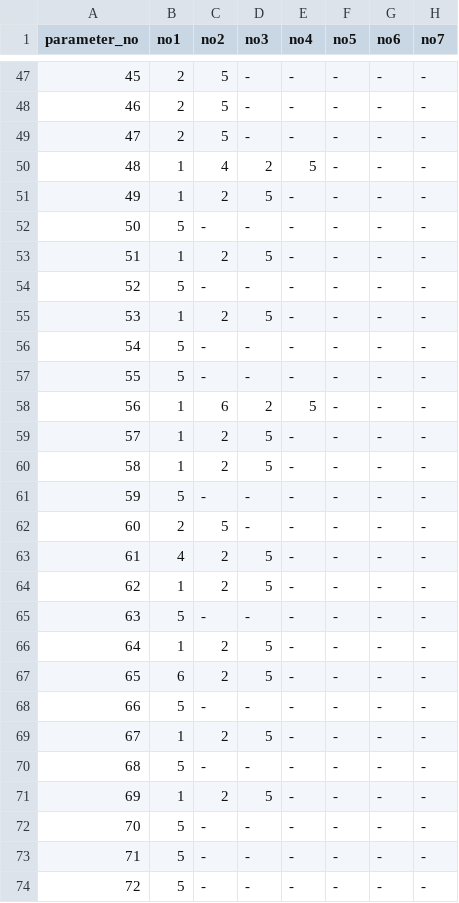
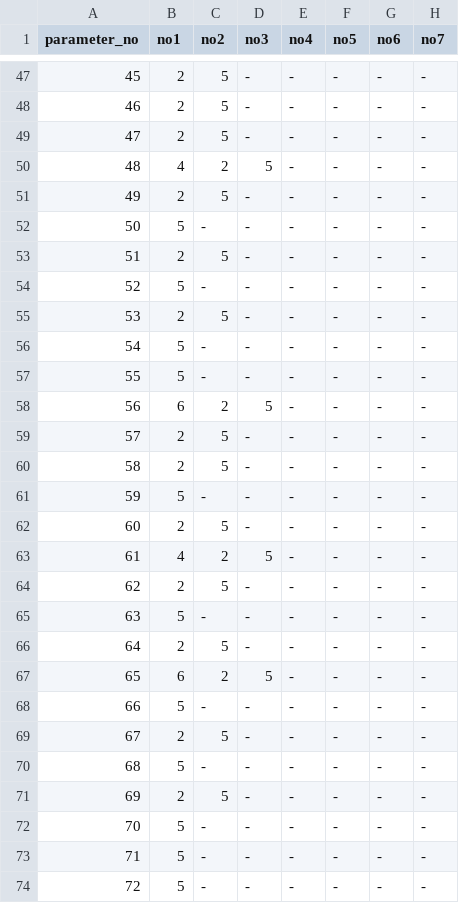
Before and after one commit to senjinholdings/GSA_Medical_Diet, a CSV file: cryolipolysis002/data/出しわけSS - ranking.csv, drawn as a sheet; only a part is shown, gaps mark what is left out; the diff covers the shown part only; the diff names each change by its address in the sheet, - before the commit and + after, or states it on an @@ line.

```diff
--- a/cryolipolysis002/data/出しわけSS - ranking.csv
+++ b/cryolipolysis002/data/出しわけSS - ranking.csv
-B50 (no1): 1
+B50 (no1): 4
-C50 (no2): 4
+C50 (no2): 2
-D50 (no3): 2
+D50 (no3): 5
-E50 (no4): 5
+E50 (no4): -
-B51 (no1): 1
+B51 (no1): 2
-C51 (no2): 2
+C51 (no2): 5
-D51 (no3): 5
+D51 (no3): -
-B53 (no1): 1
+B53 (no1): 2
-C53 (no2): 2
+C53 (no2): 5
-D53 (no3): 5
+D53 (no3): -
-B55 (no1): 1
+B55 (no1): 2
-C55 (no2): 2
+C55 (no2): 5
-D55 (no3): 5
+D55 (no3): -
-B58 (no1): 1
+B58 (no1): 6
-C58 (no2): 6
+C58 (no2): 2
-D58 (no3): 2
+D58 (no3): 5
-E58 (no4): 5
+E58 (no4): -
-B59:B60 (no1): 1
+B59:B60 (no1): 2
-C59:C60 (no2): 2
+C59:C60 (no2): 5
-D59:D60 (no3): 5
+D59:D60 (no3): -
-B64 (no1): 1
+B64 (no1): 2
-C64 (no2): 2
+C64 (no2): 5
-D64 (no3): 5
+D64 (no3): -
-B66 (no1): 1
+B66 (no1): 2
-C66 (no2): 2
+C66 (no2): 5
-D66 (no3): 5
+D66 (no3): -
-B69 (no1): 1
+B69 (no1): 2
-C69 (no2): 2
+C69 (no2): 5
-D69 (no3): 5
+D69 (no3): -
-B71 (no1): 1
+B71 (no1): 2
-C71 (no2): 2
+C71 (no2): 5
-D71 (no3): 5
+D71 (no3): -
```
Also changed, not shown: 102 edited cells elsewhere in this file.
